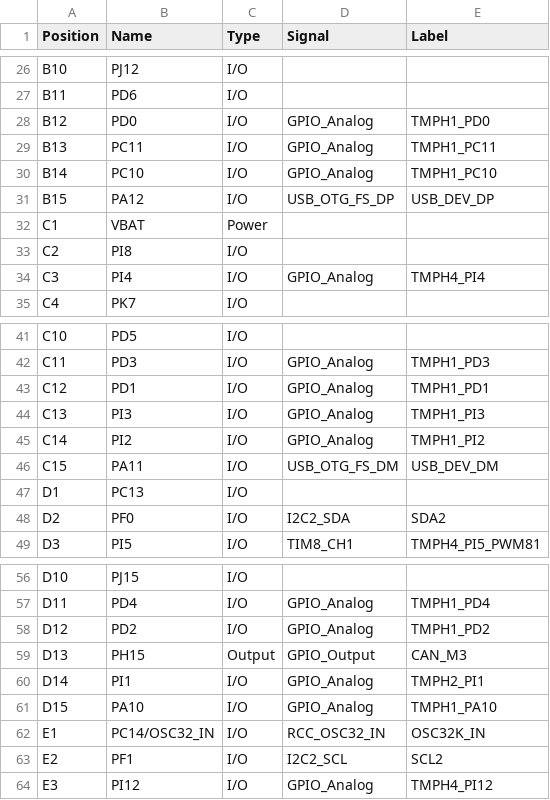
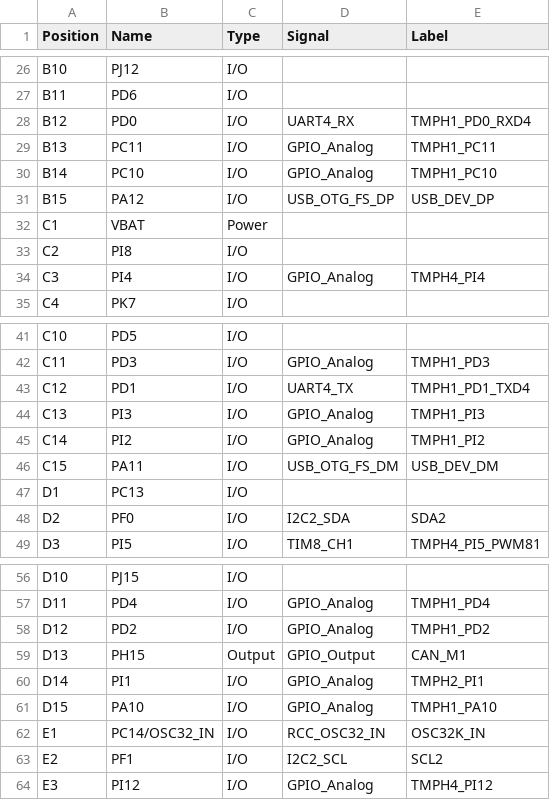
Before and after one commit to tiacsys/bridle, a CSV file: boards/arm/tiac_magpie/doc/STM32F777NIHx_no_alt.csv, drawn as a sheet; only a part is shown, gaps mark what is left out.

Commit message:
tiac_magpie: improve detailed specification
* table in "Supported Features" with references to Zephyr
* "System and Real-Time Clock" --> "System Clock with Kconfig"
* "User LED" --> "User LED with DTS Bindings"
* "Serial Port" --> "Serial Console with DTS Bindings"
* "Ethernet MAC" --> "Ethernet MAC with DTS Bindings"
* "USB OTG" --> "USB OTG with DTS Bindings"
* "CAN Busses" --> "CAN Busses with DTS Bindings"
* "System I2C Bus" --> "System I2C Bus with DTS Bindings"
* "Pin Header" --> "Pin Header with DTS Bindings"

  * "TiaC Magpie Pin Header 1"
  * "TiaC Magpie Pin Header 2"
  * "TiaC Magpie Pin Header 3"
  * "TiaC Magpie Pin Header 4"
  * "TiaC Magpie Pin Header 5"

issues: #3 #5
Signed-off-by: Stephan Linz <linz@li-pro.net>

```diff
--- a/boards/arm/tiac_magpie/doc/STM32F777NIHx_no_alt.csv
+++ b/boards/arm/tiac_magpie/doc/STM32F777NIHx_no_alt.csv
@@ -27,3 +27,3 @@
 "B11","PD6","I/O","",""
-"B12","PD0","I/O","GPIO_Analog","TMPH1_PD0"
+"B12","PD0","I/O","UART4_RX","TMPH1_PD0_RXD4"
 "B13","PC11","I/O","GPIO_Analog","TMPH1_PC11"
@@ -42,3 +42,3 @@
 "C11","PD3","I/O","GPIO_Analog","TMPH1_PD3"
-"C12","PD1","I/O","GPIO_Analog","TMPH1_PD1"
+"C12","PD1","I/O","UART4_TX","TMPH1_PD1_TXD4"
 "C13","PI3","I/O","GPIO_Analog","TMPH1_PI3"
@@ -58,3 +58,3 @@
 "D12","PD2","I/O","GPIO_Analog","TMPH1_PD2"
-"D13","PH15","Output","GPIO_Output","CAN_M3"
+"D13","PH15","Output","GPIO_Output","CAN_M1"
 "D14","PI1","I/O","GPIO_Analog","TMPH2_PI1"
```
Also changed, not shown: boards/arm/tiac_magpie/doc/STM32F777NIHx_with_alt.csv, 17 other files.
